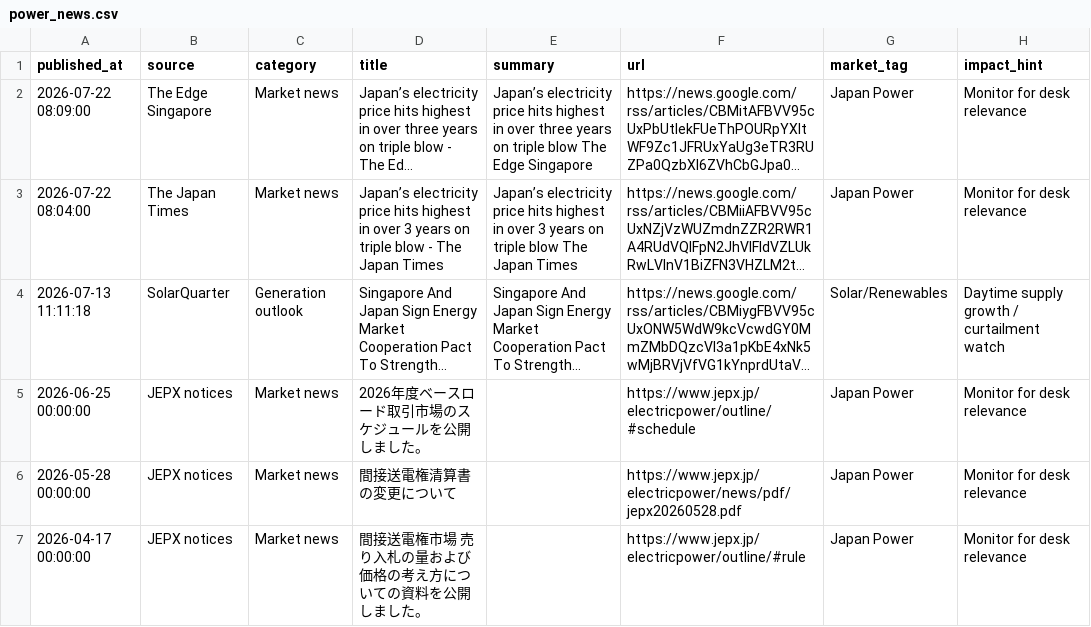
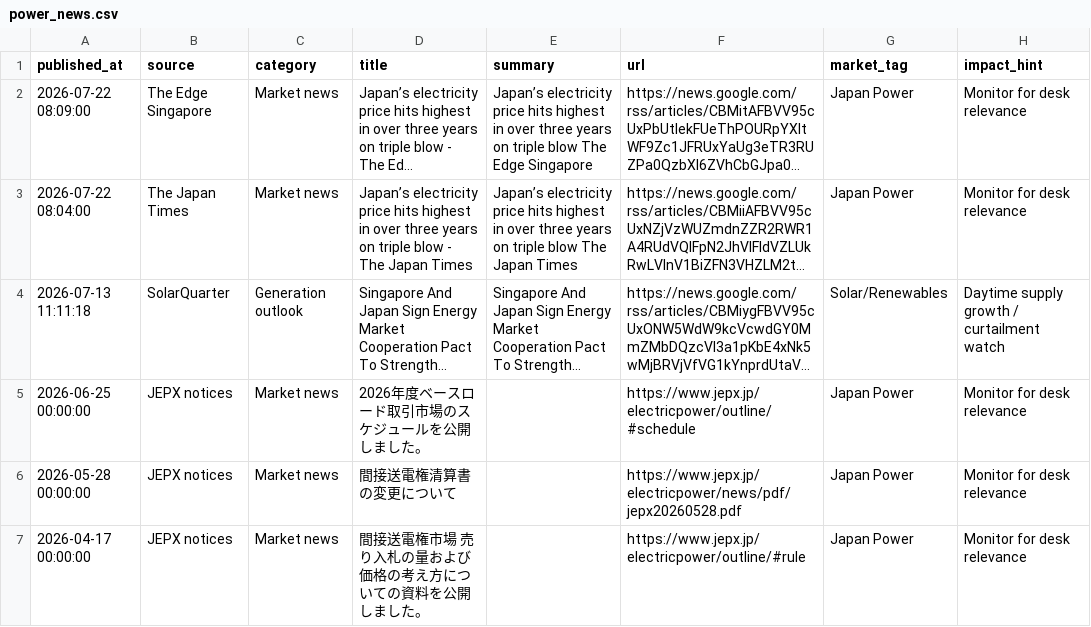
Before and after one commit to taiyu-wang/japan_power_trading_dashboard, a CSV file: data/published/power_news.csv, drawn as a sheet; only a part is shown; long unchanged cells end in …; the diff names each change by its address in the sheet, - before the commit and + after, or states it on an @@ line.

```diff
--- a/data/published/power_news.csv
+++ b/data/published/power_news.csv
-D3 (title): …in over 3 years on…
+D3 (title): …in over three years on…
-E3 (summary): …in over 3 years on…
+E3 (summary): …in over three years on…
```
Also changed, not shown: data/published/jepx_intraday.csv, data/published/jepx_offer_stack_depth.csv, 5 other files.
